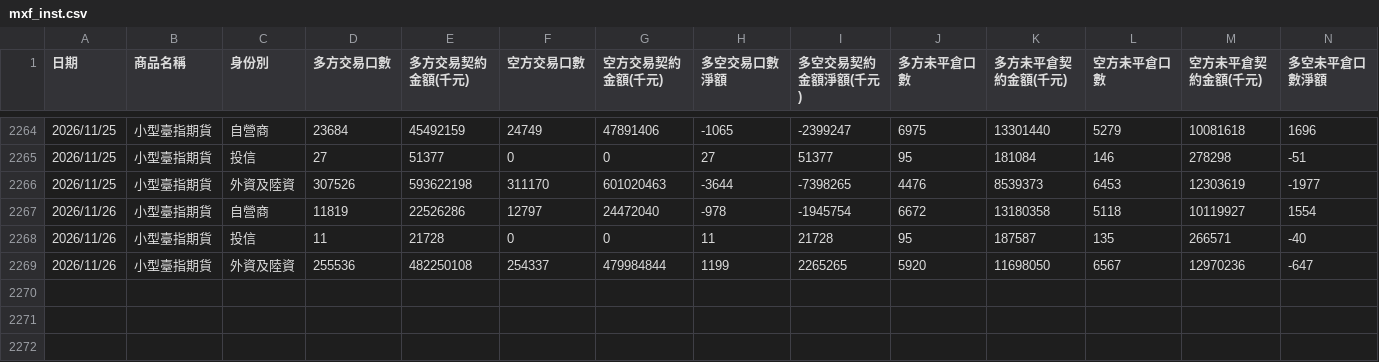
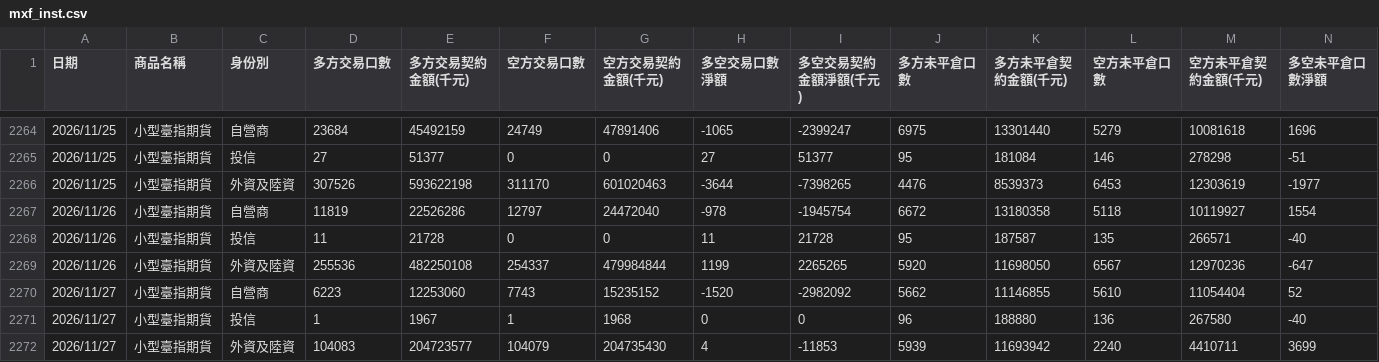
Before and after one commit to xd1104/trade-log, a CSV file: mxf_inst.csv, drawn as a sheet; only a part is shown, gaps mark what is left out; rows hold the shown columns only; the diff names each change by its address in the sheet, - before the commit and + after, or states it on an @@ line.

```diff
--- a/mxf_inst.csv
+++ b/mxf_inst.csv
+row 2270: 2026/11/27 | 小型臺指期貨 | 自營商 | 6223 | 12253060 | 7743 | 15235152 | -1520 | -2982092 | 5662 | 11146855 | 5610 | 11054404 | 52
+row 2271: 2026/11/27 | 小型臺指期貨 | 投信 | 1 | 1967 | 1 | 1968 | 0 | 0 | 96 | 188880 | 136 | 267580 | -40
+row 2272: 2026/11/27 | 小型臺指期貨 | 外資及陸資 | 104083 | 204723577 | 104079 | 204735430 | 4 | -11853 | 5939 | 11693942 | 2240 | 4410711 | 3699
```
Also changed, not shown: futco.csv, futco_ah.csv, 8 other files.
